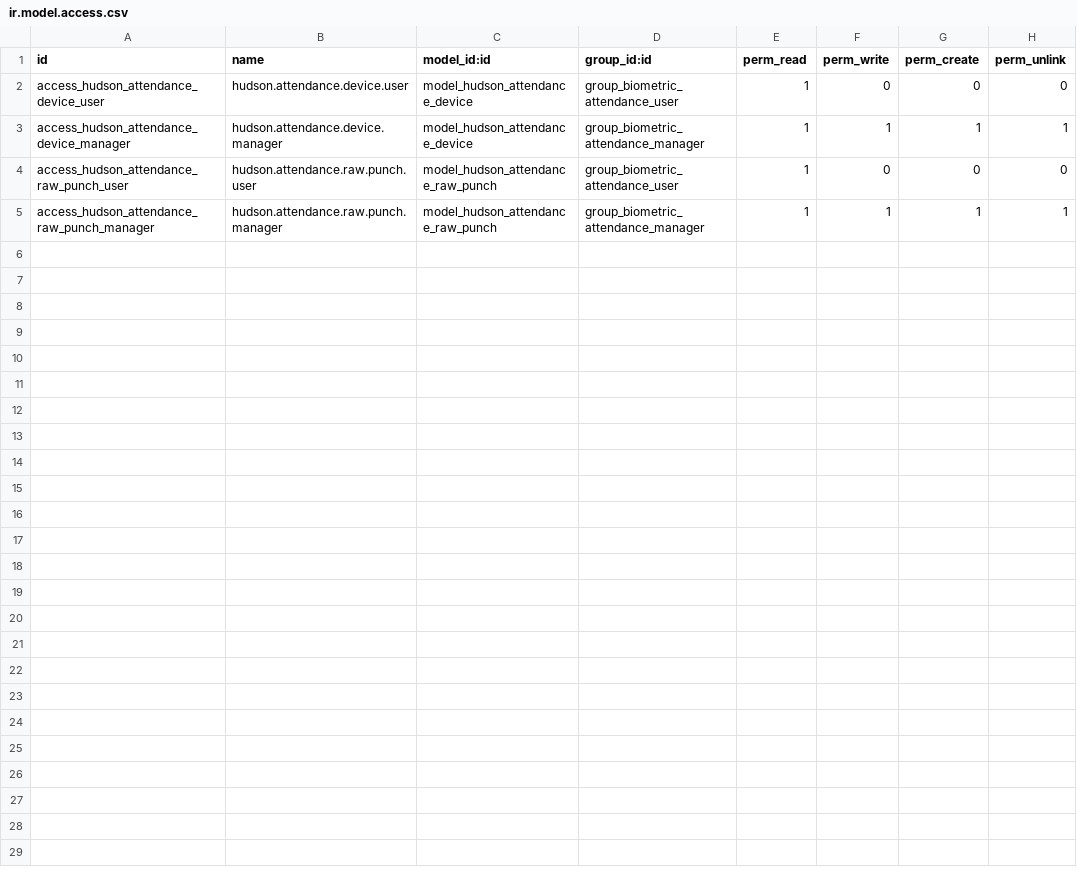
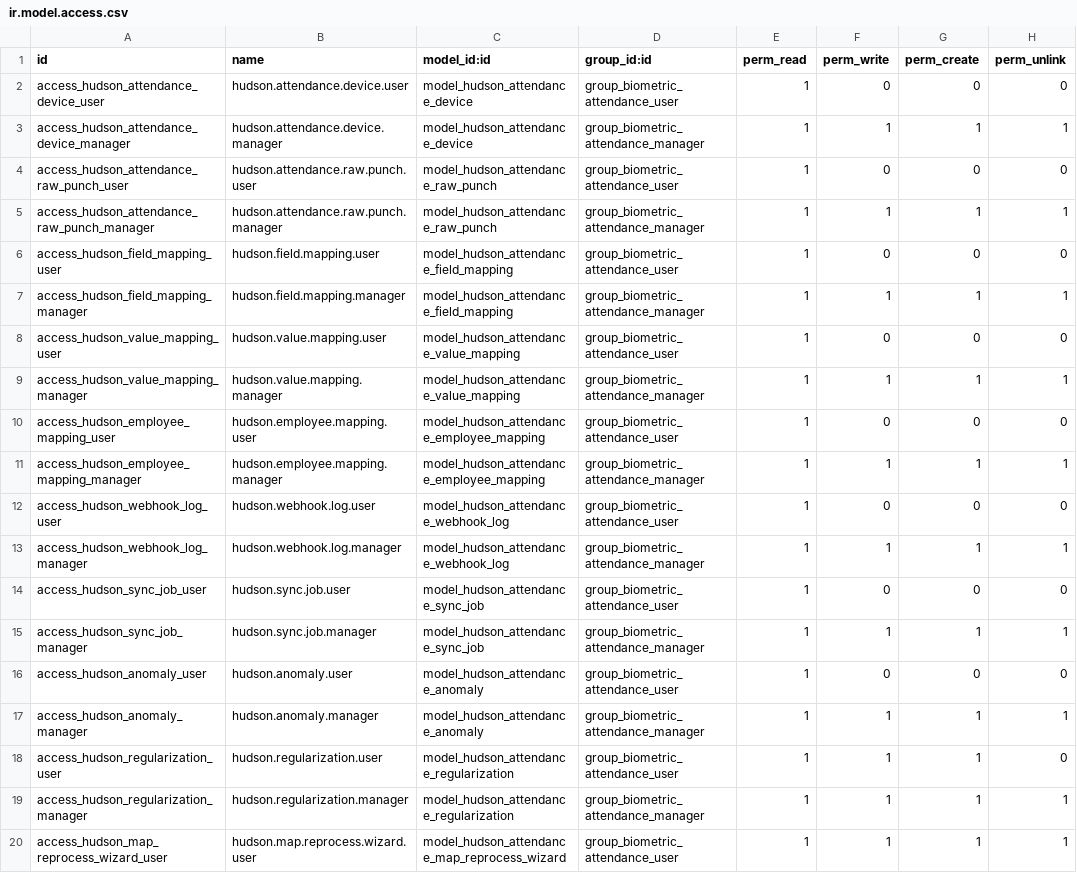
Before and after one commit to Hudsonsoftwares/HUD_HRMS, a CSV file: hudson_biometric_attendance/security/ir.model.access.csv, drawn as a sheet.

Commit message:
feat(biometric): implement webhook, REST, and ZK biometric attendance integration engine feat(biometric): add dynamic field/employee mapping, sync jobs, anomalies, and regularization approval workflow fix(biometric): patch Odoo client view restoration race condition and make device optional on employee mapping

```diff
--- a/hudson_biometric_attendance/security/ir.model.access.csv
+++ b/hudson_biometric_attendance/security/ir.model.access.csv
@@ -5 +5,16 @@ access_hudson_attendance_raw_punch_user,hudson.attendance.raw.punch.user,model_h
 access_hudson_attendance_raw_punch_manager,hudson.attendance.raw.punch.manager,model_hudson_attendance_raw_punch,group_biometric_attendance_manager,1,1,1,1
+access_hudson_field_mapping_user,hudson.field.mapping.user,model_hudson_attendance_field_mapping,group_biometric_attendance_user,1,0,0,0
+access_hudson_field_mapping_manager,hudson.field.mapping.manager,model_hudson_attendance_field_mapping,group_biometric_attendance_manager,1,1,1,1
+access_hudson_value_mapping_user,hudson.value.mapping.user,model_hudson_attendance_value_mapping,group_biometric_attendance_user,1,0,0,0
+access_hudson_value_mapping_manager,hudson.value.mapping.manager,model_hudson_attendance_value_mapping,group_biometric_attendance_manager,1,1,1,1
+access_hudson_employee_mapping_user,hudson.employee.mapping.user,model_hudson_attendance_employee_mapping,group_biometric_attendance_user,1,0,0,0
+access_hudson_employee_mapping_manager,hudson.employee.mapping.manager,model_hudson_attendance_employee_mapping,group_biometric_attendance_manager,1,1,1,1
+access_hudson_webhook_log_user,hudson.webhook.log.user,model_hudson_attendance_webhook_log,group_biometric_attendance_user,1,0,0,0
+access_hudson_webhook_log_manager,hudson.webhook.log.manager,model_hudson_attendance_webhook_log,group_biometric_attendance_manager,1,1,1,1
+access_hudson_sync_job_user,hudson.sync.job.user,model_hudson_attendance_sync_job,group_biometric_attendance_user,1,0,0,0
+access_hudson_sync_job_manager,hudson.sync.job.manager,model_hudson_attendance_sync_job,group_biometric_attendance_manager,1,1,1,1
+access_hudson_anomaly_user,hudson.anomaly.user,model_hudson_attendance_anomaly,group_biometric_attendance_user,1,0,0,0
+access_hudson_anomaly_manager,hudson.anomaly.manager,model_hudson_attendance_anomaly,group_biometric_attendance_manager,1,1,1,1
+access_hudson_regularization_user,hudson.regularization.user,model_hudson_attendance_regularization,group_biometric_attendance_user,1,1,1,0
+access_hudson_regularization_manager,hudson.regularization.manager,model_hudson_attendance_regularization,group_biometric_attendance_manager,1,1,1,1
+access_hudson_map_reprocess_wizard_user,hudson.map.reprocess.wizard.user,model_hudson_attendance_map_reprocess_wizard,group_biometric_attendance_user,1,1,1,1
```
Also changed, not shown: 21 other files.
